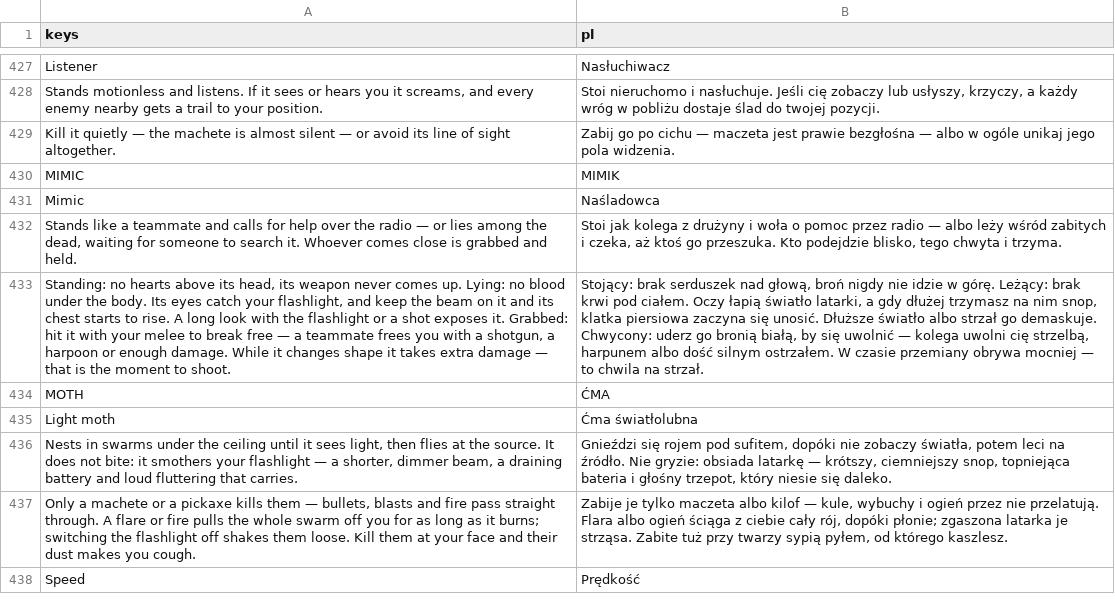
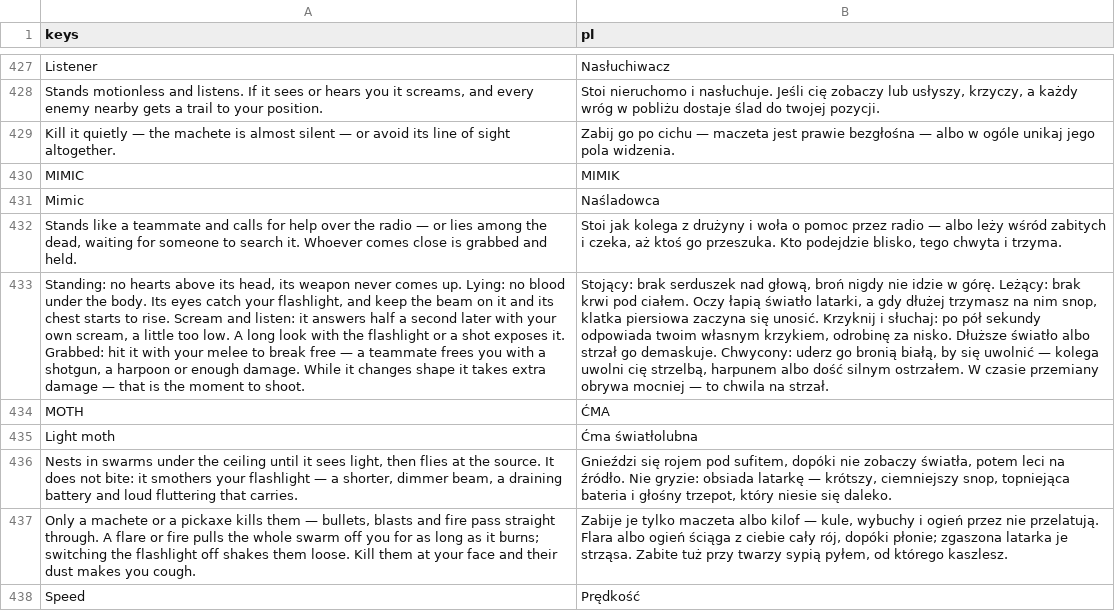
Before and after one commit to ssiwm/gameon, a CSV file: prototype/translations/ui.csv, drawn as a sheet; only a part is shown, gaps mark what is left out; the diff names each change by its address in the sheet, - before the commit and + after, or states it on an @@ line.

```diff
--- a/prototype/translations/ui.csv
+++ b/prototype/translations/ui.csv
-A433 (keys): …to rise. A long…
+A433 (keys): …to rise. Scream and listen: it answers half a second later with your own scream, a little too low. A long…
-B433 (pl): …się unosić. Dłuższe światło…
+B433 (pl): …się unosić. Krzyknij i słuchaj: po pół sekundy odpowiada twoim własnym krzykiem, odrobinę za nisko. Dłuższe światło…
```
Also changed, not shown: 16 other files.
